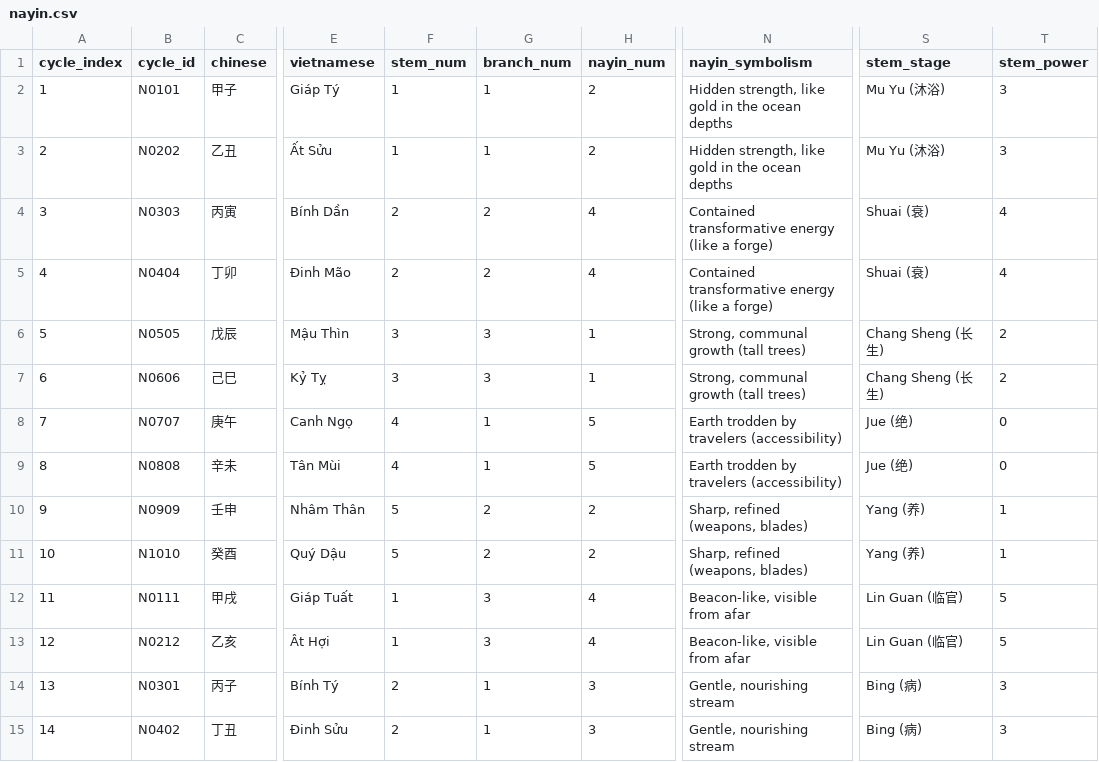
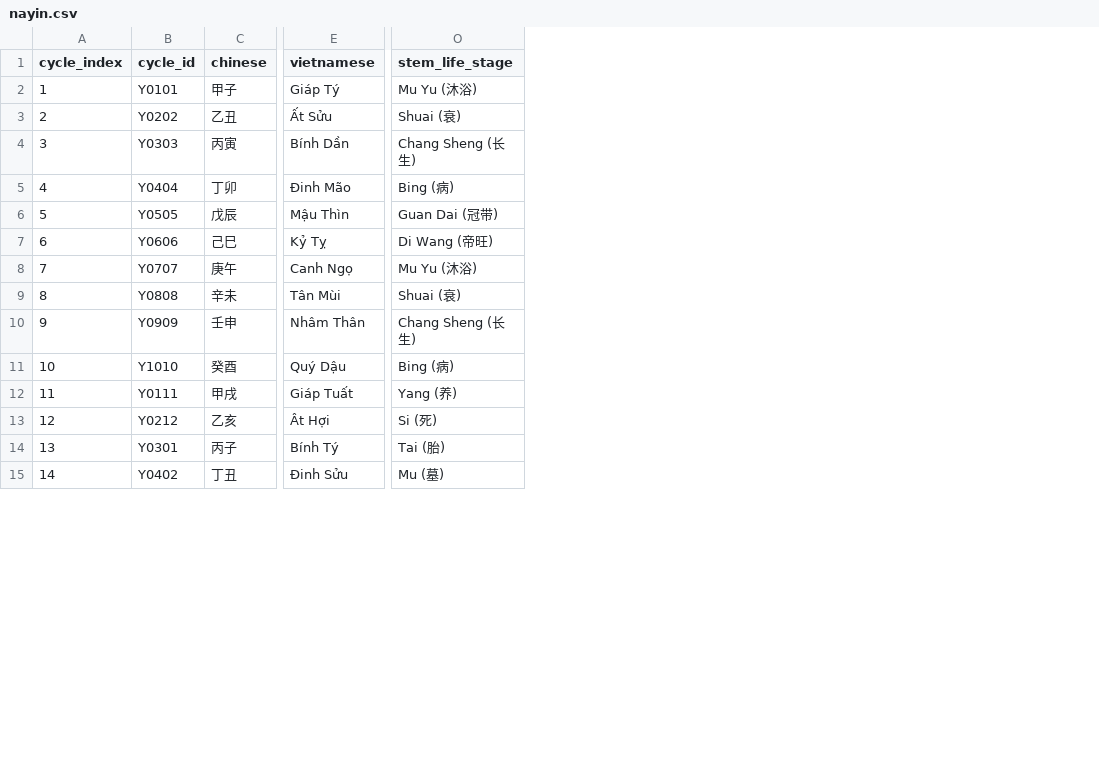
Before and after one commit to huydhoang/lunisolar-calendar, a CSV file: lunisolar-python/nayin.csv, drawn as a sheet; only a part is shown, gaps mark what is left out; removed rows and columns are numbered as before the commit, all else as after; the diff covers the shown part only; the diff names each change by its address in the sheet, - before the commit and + after, or states it on an @@ line.

```diff
--- a/lunisolar-python/nayin.csv
+++ b/lunisolar-python/nayin.csv
-column F (stem_num), rows 2-15: 1 | 1 | 2 | 2 | 3 | 3 | 4 | 4 | 5 | 5 | 1 | 1 | 2 | 2
-column G (branch_num), rows 2-15: 1 | 1 | 2 | 2 | 3 | 3 | 1 | 1 | 2 | 2 | 3 | 3 | 1 | 1
-column H (nayin_num), rows 2-15: 2 | 2 | 4 | 4 | 1 | 1 | 5 | 5 | 2 | 2 | 4 | 4 | 3 | 3
-column N (nayin_symbolism), rows 2-15: Hidden strength, like gold in the ocean depths | Hidden strength, like gold in the ocean depths | Contained transformative energy (like a forge) | Contained transformative energy (like a forge) | Strong, communal growth (tall trees) | Strong, communal growth (tall trees) | Earth trodden by travelers (accessibility) | Earth trodden by travelers (accessibility) | Sharp, refined (weapons, blades) | Sharp, refined (weapons, blades) | Beacon-like, visible from afar | Beacon-like, visible from afar | Gentle, nourishing stream | Gentle, nourishing stream
-column T (stem_power), rows 2-15: 3 | 3 | 4 | 4 | 2 | 2 | 0 | 0 | 1 | 1 | 5 | 5 | 3 | 3
-O1: stem_stage
+O1: stem_life_stage
-B2 (cycle_id): N0101
+B2 (cycle_id): Y0101
-B3 (cycle_id): N0202
+B3 (cycle_id): Y0202
-O3 (stem_life_stage): Mu Yu (沐浴)
+O3 (stem_life_stage): Shuai (衰)
-B4 (cycle_id): N0303
+B4 (cycle_id): Y0303
-O4 (stem_life_stage): Shuai (衰)
+O4 (stem_life_stage): Chang Sheng (长生)
-B5 (cycle_id): N0404
+B5 (cycle_id): Y0404
-O5 (stem_life_stage): Shuai (衰)
+O5 (stem_life_stage): Bing (病)
-B6 (cycle_id): N0505
+B6 (cycle_id): Y0505
-O6 (stem_life_stage): Chang Sheng (长生)
+O6 (stem_life_stage): Guan Dai (冠带)
-B7 (cycle_id): N0606
+B7 (cycle_id): Y0606
-O7 (stem_life_stage): Chang Sheng (长生)
+O7 (stem_life_stage): Di Wang (帝旺)
-B8 (cycle_id): N0707
+B8 (cycle_id): Y0707
-O8 (stem_life_stage): Jue (绝)
+O8 (stem_life_stage): Mu Yu (沐浴)
-B9 (cycle_id): N0808
+B9 (cycle_id): Y0808
-O9 (stem_life_stage): Jue (绝)
+O9 (stem_life_stage): Shuai (衰)
-B10 (cycle_id): N0909
+B10 (cycle_id): Y0909
-O10 (stem_life_stage): Yang (养)
+O10 (stem_life_stage): Chang Sheng (长生)
-B11 (cycle_id): N1010
+B11 (cycle_id): Y1010
-O11 (stem_life_stage): Yang (养)
+O11 (stem_life_stage): Bing (病)
-B12 (cycle_id): N0111
+B12 (cycle_id): Y0111
-O12 (stem_life_stage): Lin Guan (临官)
+O12 (stem_life_stage): Yang (养)
-B13 (cycle_id): N0212
+B13 (cycle_id): Y0212
-O13 (stem_life_stage): Lin Guan (临官)
+O13 (stem_life_stage): Si (死)
-B14 (cycle_id): N0301
+B14 (cycle_id): Y0301
-O14 (stem_life_stage): Bing (病)
+O14 (stem_life_stage): Tai (胎)
-B15 (cycle_id): N0402
+B15 (cycle_id): Y0402
-O15 (stem_life_stage): Bing (病)
+O15 (stem_life_stage): Mu (墓)
```
Also changed, not shown: 88 edited cells elsewhere in this file.
